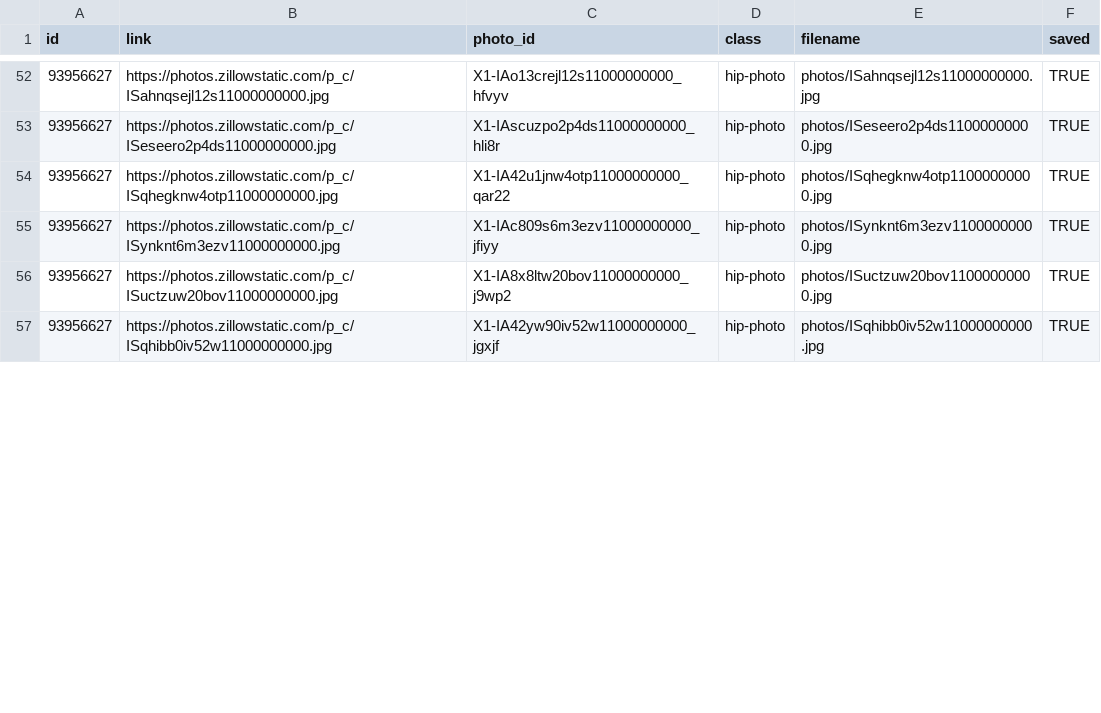
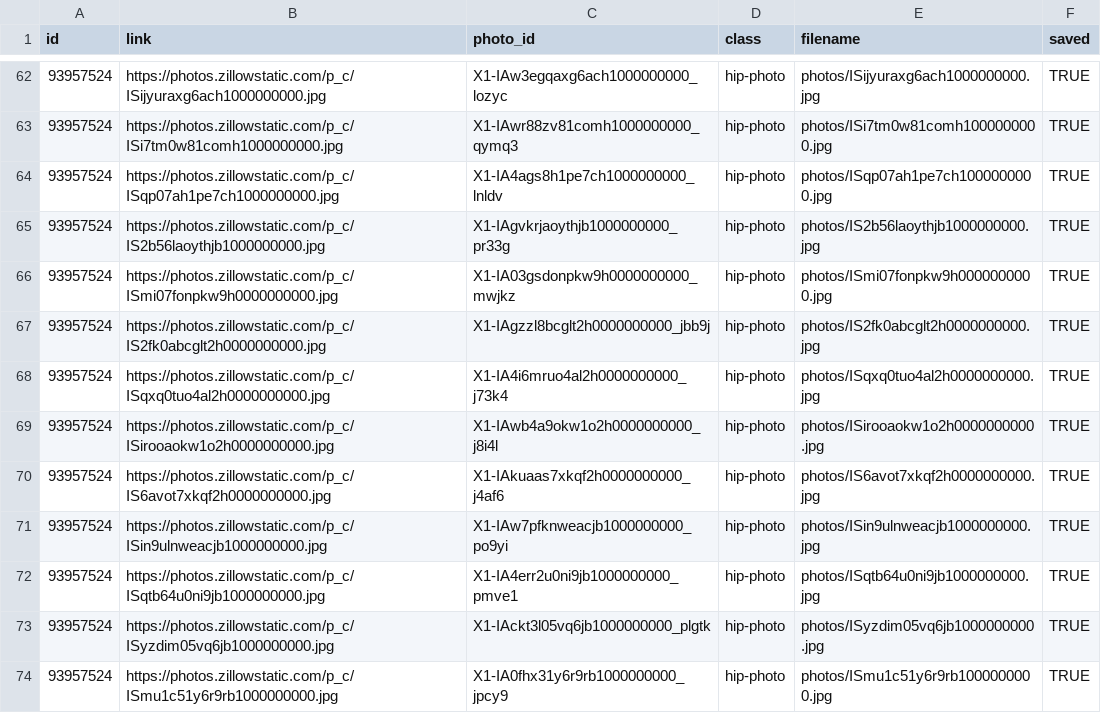
Before and after one commit to srvanderplas/AmesRealEstate, a CSV file: house_photos.csv, drawn as a sheet; only a part is shown, gaps mark what is left out; the diff covers the shown part only.

```diff
--- a/house_photos.csv
+++ b/house_photos.csv
@@ -52,6 +62,13 @@ id,link,photo_id,class,filename,saved
-93956627,https://photos.zillowstatic.com/p_c/ISahnqsejl12s11000000000.jpg,X1-IAo13crejl12s11000000000_hfvyv,hip-photo,photos/ISahnqsejl12s11000000000.jpg,TRUE
-93956627,https://photos.zillowstatic.com/p_c/ISeseero2p4ds11000000000.jpg,X1-IAscuzpo2p4ds11000000000_hli8r,hip-photo,photos/ISeseero2p4ds11000000000.jpg,TRUE
-93956627,https://photos.zillowstatic.com/p_c/ISqhegknw4otp11000000000.jpg,X1-IA42u1jnw4otp11000000000_qar22,hip-photo,photos/ISqhegknw4otp11000000000.jpg,TRUE
-93956627,https://photos.zillowstatic.com/p_c/ISynknt6m3ezv11000000000.jpg,X1-IAc809s6m3ezv11000000000_jfiyy,hip-photo,photos/ISynknt6m3ezv11000000000.jpg,TRUE
-93956627,https://photos.zillowstatic.com/p_c/ISuctzuw20bov11000000000.jpg,X1-IA8x8ltw20bov11000000000_j9wp2,hip-photo,photos/ISuctzuw20bov11000000000.jpg,TRUE
-93956627,https://photos.zillowstatic.com/p_c/ISqhibb0iv52w11000000000.jpg,X1-IA42yw90iv52w11000000000_jgxjf,hip-photo,photos/ISqhibb0iv52w11000000000.jpg,TRUE
+93957524,https://photos.zillowstatic.com/p_c/ISijyuraxg6ach1000000000.jpg,X1-IAw3egqaxg6ach1000000000_lozyc,hip-photo,photos/ISijyuraxg6ach1000000000.jpg,TRUE
+93957524,https://photos.zillowstatic.com/p_c/ISi7tm0w81comh1000000000.jpg,X1-IAwr88zv81comh1000000000_qymq3,hip-photo,photos/ISi7tm0w81comh1000000000.jpg,TRUE
+93957524,https://photos.zillowstatic.com/p_c/ISqp07ah1pe7ch1000000000.jpg,X1-IA4ags8h1pe7ch1000000000_lnldv,hip-photo,photos/ISqp07ah1pe7ch1000000000.jpg,TRUE
+93957524,https://photos.zillowstatic.com/p_c/IS2b56laoythjb1000000000.jpg,X1-IAgvkrjaoythjb1000000000_pr33g,hip-photo,photos/IS2b56laoythjb1000000000.jpg,TRUE
+93957524,https://photos.zillowstatic.com/p_c/ISmi07fonpkw9h0000000000.jpg,X1-IA03gsdonpkw9h0000000000_mwjkz,hip-photo,photos/ISmi07fonpkw9h0000000000.jpg,TRUE
+93957524,https://photos.zillowstatic.com/p_c/IS2fk0abcglt2h0000000000.jpg,X1-IAgzzl8bcglt2h0000000000_jbb9j,hip-photo,photos/IS2fk0abcglt2h0000000000.jpg,TRUE
+93957524,https://photos.zillowstatic.com/p_c/ISqxq0tuo4al2h0000000000.jpg,X1-IA4i6mruo4al2h0000000000_j73k4,hip-photo,photos/ISqxq0tuo4al2h0000000000.jpg,TRUE
+93957524,https://photos.zillowstatic.com/p_c/ISirooaokw1o2h0000000000.jpg,X1-IAwb4a9okw1o2h0000000000_j8i4l,hip-photo,photos/ISirooaokw1o2h0000000000.jpg,TRUE
+93957524,https://photos.zillowstatic.com/p_c/IS6avot7xkqf2h0000000000.jpg,X1-IAkuaas7xkqf2h0000000000_j4af6,hip-photo,photos/IS6avot7xkqf2h0000000000.jpg,TRUE
+93957524,https://photos.zillowstatic.com/p_c/ISin9ulnweacjb1000000000.jpg,X1-IAw7pfknweacjb1000000000_po9yi,hip-photo,photos/ISin9ulnweacjb1000000000.jpg,TRUE
+93957524,https://photos.zillowstatic.com/p_c/ISqtb64u0ni9jb1000000000.jpg,X1-IA4err2u0ni9jb1000000000_pmve1,hip-photo,photos/ISqtb64u0ni9jb1000000000.jpg,TRUE
+93957524,https://photos.zillowstatic.com/p_c/ISyzdim05vq6jb1000000000.jpg,X1-IAckt3l05vq6jb1000000000_plgtk,hip-photo,photos/ISyzdim05vq6jb1000000000.jpg,TRUE
+93957524,https://photos.zillowstatic.com/p_c/ISmu1c51y6r9rb1000000000.jpg,X1-IA0fhx31y6r9rb1000000000_jpcy9,hip-photo,photos/ISmu1c51y6r9rb1000000000.jpg,TRUE
```
Also changed, not shown: 13 added rows and 32 edited cells elsewhere in this file, house_info.csv.
